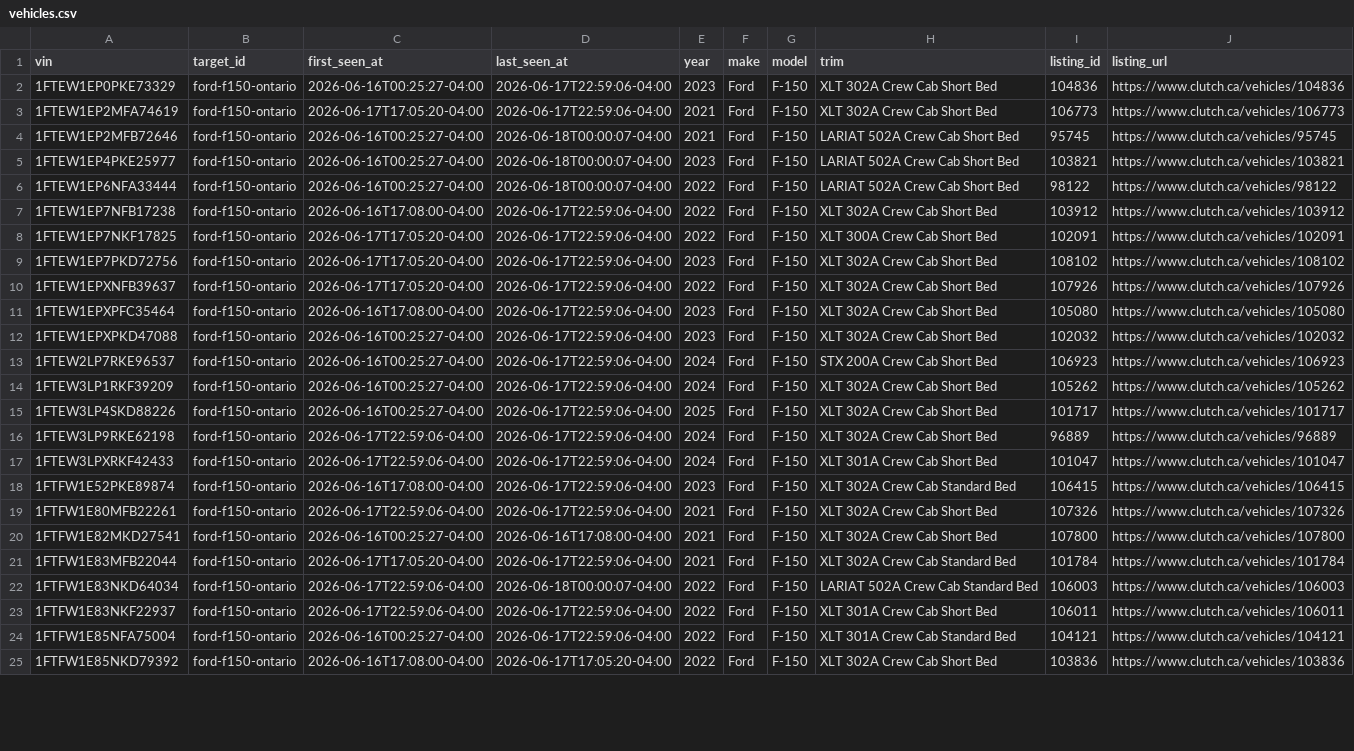
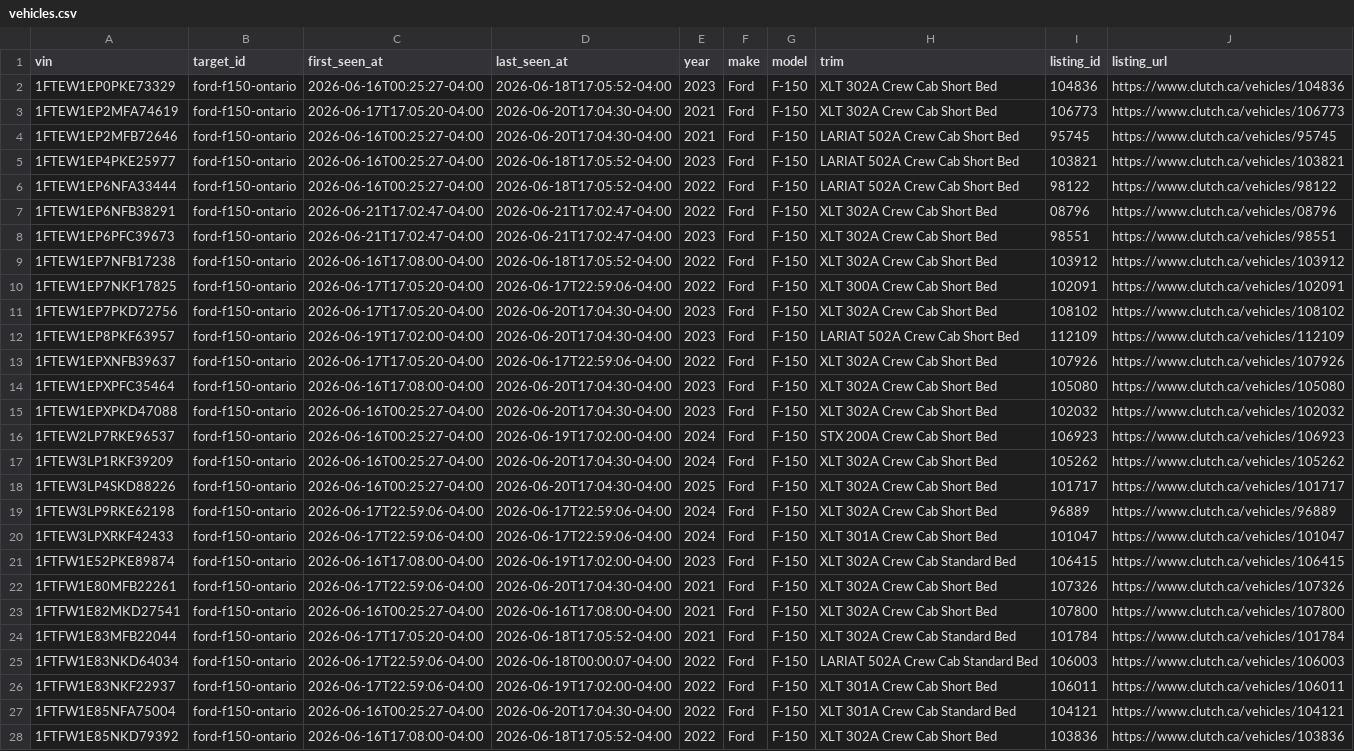
Before and after one commit to MG-Guan/clutch_tracker, a CSV file: data/targets/ford-f150-ontario/vehicles.csv, drawn as a sheet; only a part is shown; addresses are those after the commit; the diff covers the shown part only; the diff names each change by its address in the sheet, - before the commit and + after, or states it on an @@ line.

```diff
--- a/data/targets/ford-f150-ontario/vehicles.csv
+++ b/data/targets/ford-f150-ontario/vehicles.csv
-D2 (last_seen_at): 2026-06-17T22:59:06-04:00
+D2 (last_seen_at): 2026-06-18T17:05:52-04:00
-D3 (last_seen_at): 2026-06-17T22:59:06-04:00
+D3 (last_seen_at): 2026-06-20T17:04:30-04:00
-D4 (last_seen_at): 2026-06-18T00:00:07-04:00
+D4 (last_seen_at): 2026-06-20T17:04:30-04:00
-D5:D6 (last_seen_at): 2026-06-18T00:00:07-04:00
+D5:D6 (last_seen_at): 2026-06-18T17:05:52-04:00
+row 7: 1FTEW1EP6NFB38291 | ford-f150-ontario | 2026-06-21T17:02:47-04:00 | 2026-06-21T17:02:47-04:00 | 2022 | Ford | F-150 | XLT 302A Crew Cab Short Bed | 08796 | https://www.clutch.ca/vehicles/08796
+row 8: 1FTEW1EP6PFC39673 | ford-f150-ontario | 2026-06-21T17:02:47-04:00 | 2026-06-21T17:02:47-04:00 | 2023 | Ford | F-150 | XLT 302A Crew Cab Short Bed | 98551 | https://www.clutch.ca/vehicles/98551
-D9 (last_seen_at): 2026-06-17T22:59:06-04:00
+D9 (last_seen_at): 2026-06-18T17:05:52-04:00
-D11 (last_seen_at): 2026-06-17T22:59:06-04:00
+D11 (last_seen_at): 2026-06-20T17:04:30-04:00
+row 12: 1FTEW1EP8PKF63957 | ford-f150-ontario | 2026-06-19T17:02:00-04:00 | 2026-06-20T17:04:30-04:00 | 2023 | Ford | F-150 | LARIAT 502A Crew Cab Short Bed | 112109 | https://www.clutch.ca/vehicles/112109
-D14:D15 (last_seen_at): 2026-06-17T22:59:06-04:00
+D14:D15 (last_seen_at): 2026-06-20T17:04:30-04:00
-D16 (last_seen_at): 2026-06-17T22:59:06-04:00
+D16 (last_seen_at): 2026-06-19T17:02:00-04:00
-D17:D18 (last_seen_at): 2026-06-17T22:59:06-04:00
+D17:D18 (last_seen_at): 2026-06-20T17:04:30-04:00
-D21 (last_seen_at): 2026-06-17T22:59:06-04:00
+D21 (last_seen_at): 2026-06-19T17:02:00-04:00
-D22 (last_seen_at): 2026-06-17T22:59:06-04:00
+D22 (last_seen_at): 2026-06-20T17:04:30-04:00
-D24 (last_seen_at): 2026-06-17T22:59:06-04:00
+D24 (last_seen_at): 2026-06-18T17:05:52-04:00
-D26 (last_seen_at): 2026-06-17T22:59:06-04:00
+D26 (last_seen_at): 2026-06-19T17:02:00-04:00
-D27 (last_seen_at): 2026-06-17T22:59:06-04:00
+D27 (last_seen_at): 2026-06-20T17:04:30-04:00
-D28 (last_seen_at): 2026-06-17T17:05:20-04:00
+D28 (last_seen_at): 2026-06-18T17:05:52-04:00
```
Also changed, not shown: 2 added rows and 12 edited cells elsewhere in this file, 3 other files.
